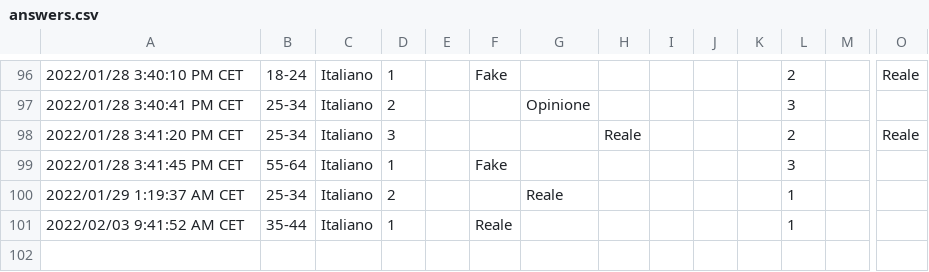
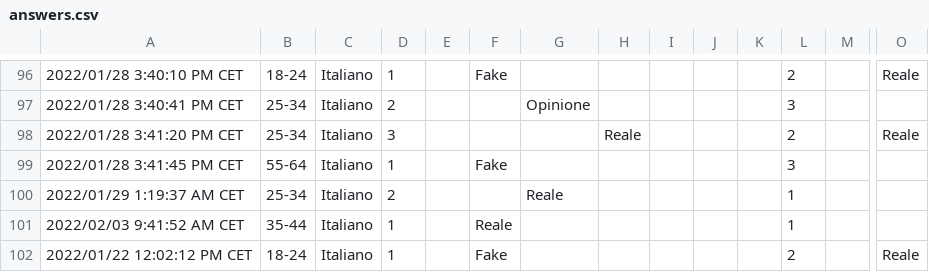
Before and after one commit to EgonGalvani/FakeBusters, a CSV file: data/answers.csv, drawn as a sheet; only a part is shown, gaps mark what is left out; rows hold the shown columns only; the diff names each change by its address in the sheet, - before the commit and + after, or states it on an @@ line.

```diff
--- a/data/answers.csv
+++ b/data/answers.csv
+row 102: 2022/01/22 12:02:12 PM CET | 18-24 | Italiano | 1 |  | Fake |  |  |  |  |  | 2 |  | Reale
```
Also changed, not shown: 4 other files.
